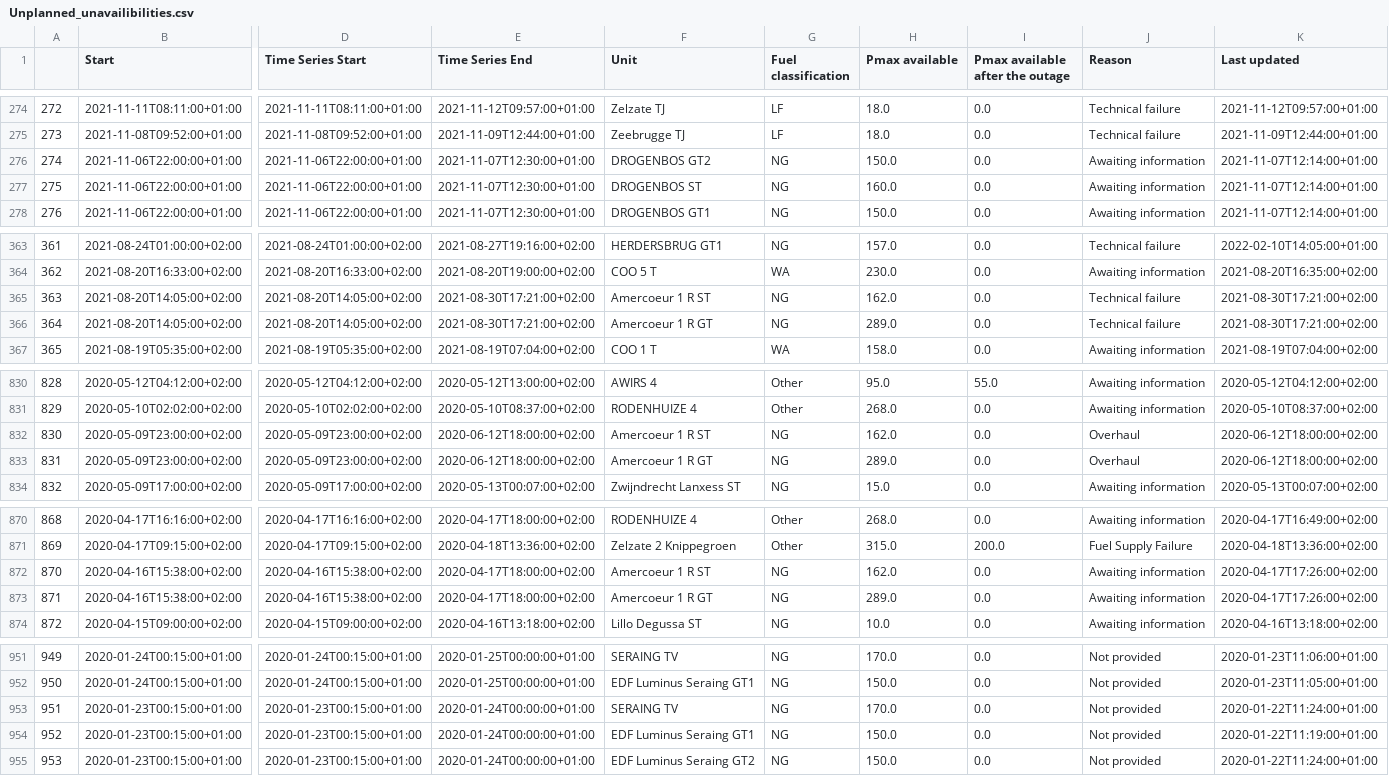
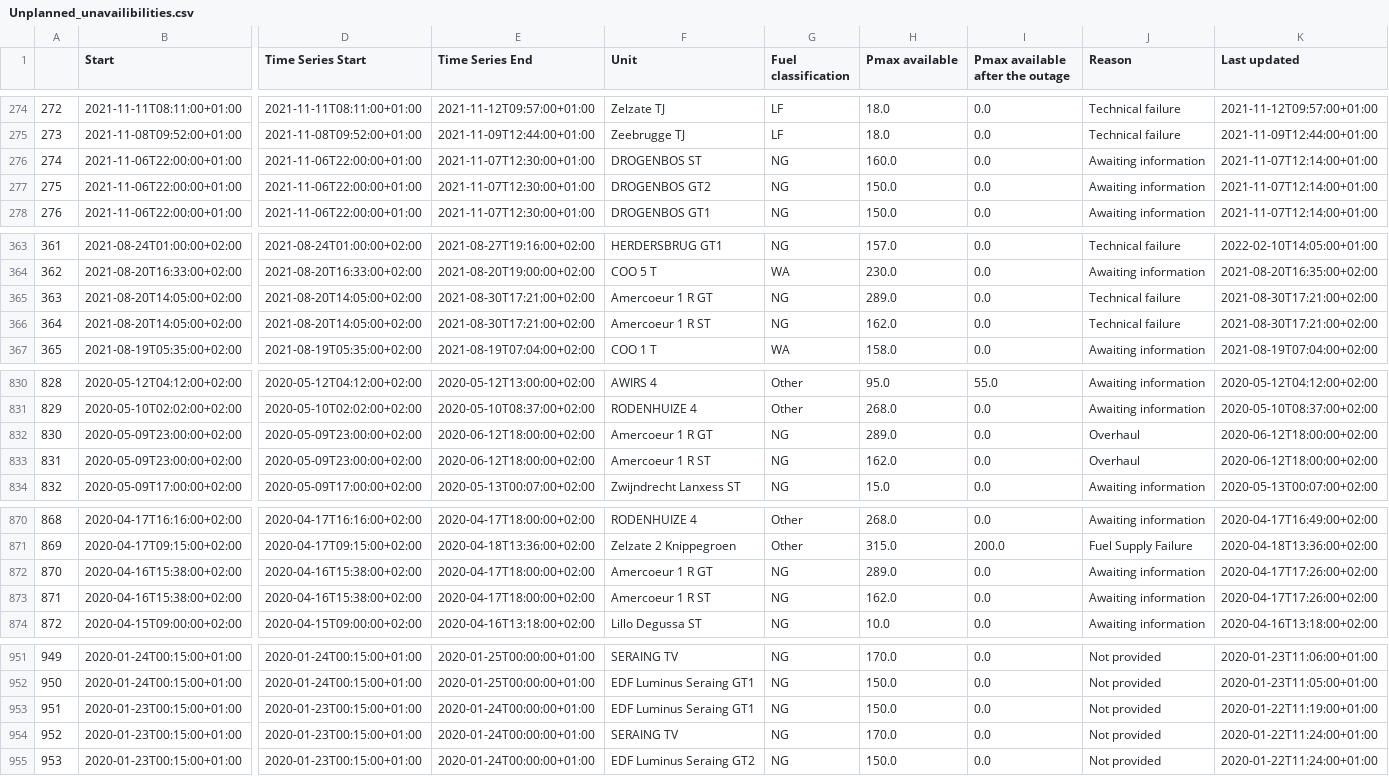
Before and after one commit to journinho/elia-opendata, a CSV file: Unplanned_unavailibilities.csv, drawn as a sheet; only a part is shown, gaps mark what is left out; the diff covers the shown part only; the diff names each change by its address in the sheet, - before the commit and + after, or states it on an @@ line.

Commit message:
Latest data: Thu Jul 28 00:01:42 UTC 2022

```diff
--- a/Unplanned_unavailibilities.csv
+++ b/Unplanned_unavailibilities.csv
-F276 (Unit): DROGENBOS GT2
+F276 (Unit): DROGENBOS ST
-H276 (Pmax available): 150.0
+H276 (Pmax available): 160.0
-F277 (Unit): DROGENBOS ST
+F277 (Unit): DROGENBOS GT2
-H277 (Pmax available): 160.0
+H277 (Pmax available): 150.0
-F365 (Unit): Amercoeur 1 R ST
+F365 (Unit): Amercoeur 1 R GT
-H365 (Pmax available): 162.0
+H365 (Pmax available): 289.0
-F366 (Unit): Amercoeur 1 R GT
+F366 (Unit): Amercoeur 1 R ST
-H366 (Pmax available): 289.0
+H366 (Pmax available): 162.0
-F832 (Unit): Amercoeur 1 R ST
+F832 (Unit): Amercoeur 1 R GT
-H832 (Pmax available): 162.0
+H832 (Pmax available): 289.0
-F833 (Unit): Amercoeur 1 R GT
+F833 (Unit): Amercoeur 1 R ST
-H833 (Pmax available): 289.0
+H833 (Pmax available): 162.0
-F872 (Unit): Amercoeur 1 R ST
+F872 (Unit): Amercoeur 1 R GT
-H872 (Pmax available): 162.0
+H872 (Pmax available): 289.0
-F873 (Unit): Amercoeur 1 R GT
+F873 (Unit): Amercoeur 1 R ST
-H873 (Pmax available): 289.0
+H873 (Pmax available): 162.0
-F953 (Unit): SERAING TV
+F953 (Unit): EDF Luminus Seraing GT1
-H953 (Pmax available): 170.0
+H953 (Pmax available): 150.0
-K953 (Last updated): 2020-01-22T11:24:00+01:00
+K953 (Last updated): 2020-01-22T11:19:00+01:00
-F954 (Unit): EDF Luminus Seraing GT1
+F954 (Unit): SERAING TV
-H954 (Pmax available): 150.0
+H954 (Pmax available): 170.0
-K954 (Last updated): 2020-01-22T11:19:00+01:00
+K954 (Last updated): 2020-01-22T11:24:00+01:00
```
Also changed, not shown: 33 edited cells elsewhere in this file.
